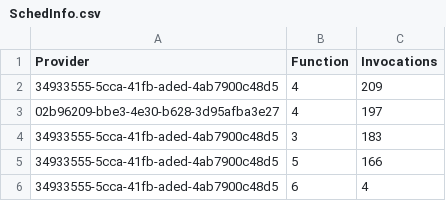
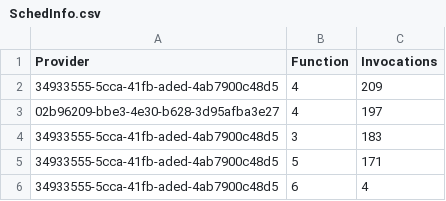
Before and after one commit to DaSH-Lab-CSIS/Peer_Compute, a CSV file: SchedInfo.csv, drawn as a sheet.

```diff
--- a/SchedInfo.csv
+++ b/SchedInfo.csv
@@ -4,3 +4,3 @@ Provider,Function,Invocations
 34933555-5cca-41fb-aded-4ab7900c48d5,3,183
-34933555-5cca-41fb-aded-4ab7900c48d5,5,166
+34933555-5cca-41fb-aded-4ab7900c48d5,5,171
 34933555-5cca-41fb-aded-4ab7900c48d5,6,4
```
Also changed, not shown: results.csv, 15 other files.
